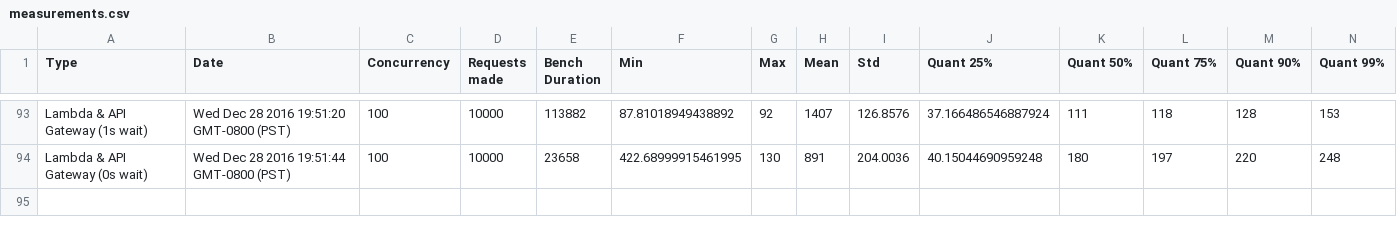
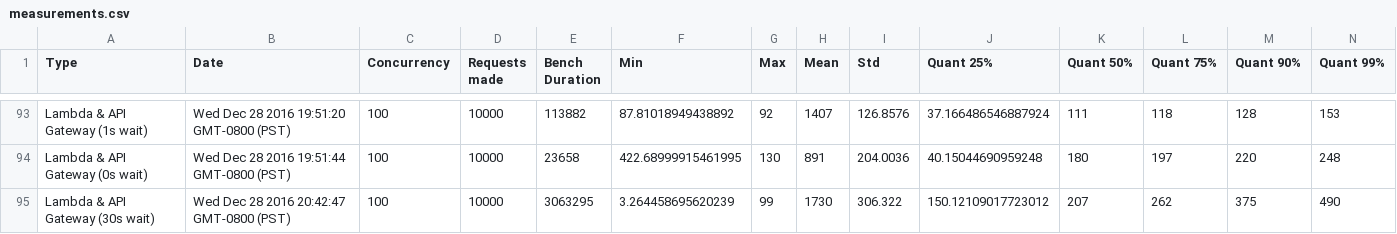
Before and after one commit to adieuadieu/serverless-benchmarks, a CSV file: results/measurements.csv, drawn as a sheet; only a part is shown, gaps mark what is left out; rows hold the shown columns only; the diff names each change by its address in the sheet, - before the commit and + after, or states it on an @@ line.

Commit message:
one more..

```diff
--- a/results/measurements.csv
+++ b/results/measurements.csv
+row 95: Lambda & API Gateway (30s wait) | Wed Dec 28 2016 20:42:47 GMT-0800 (PST) | 100 | 10000 | 3063295 | 3.264458695620239 | 99 | 1730 | 306.322 | 150.12109017723012 | 207 | 262 | 375 | 490
```
